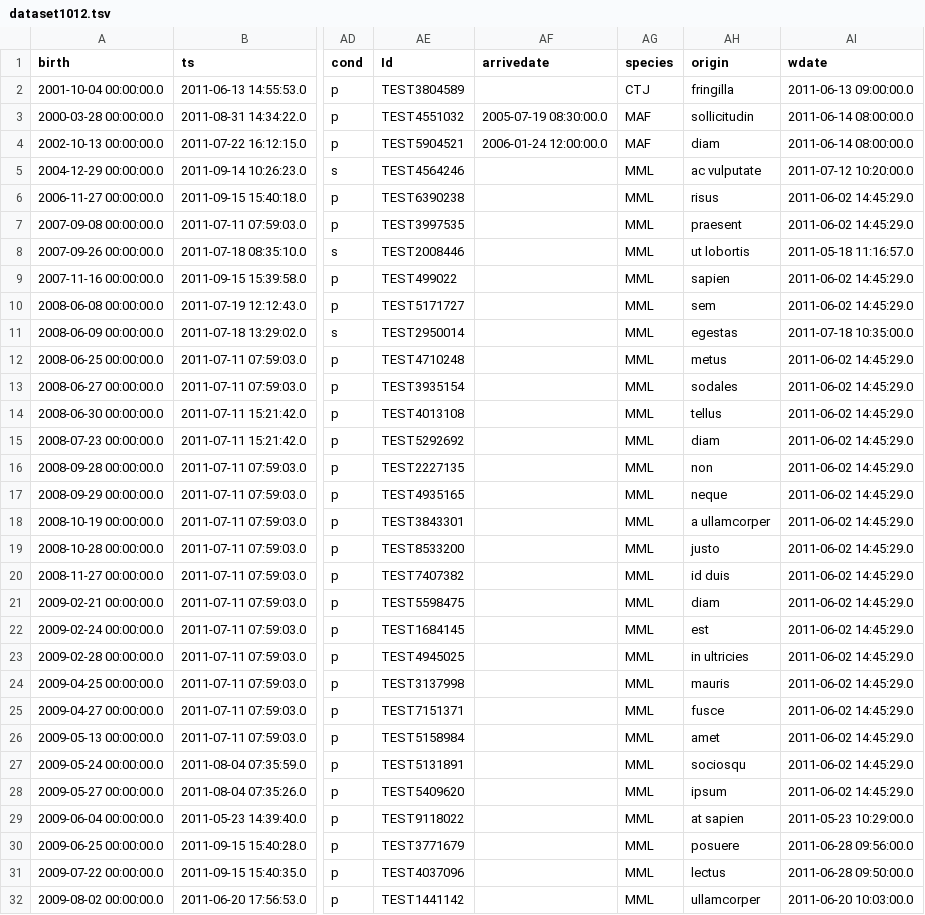
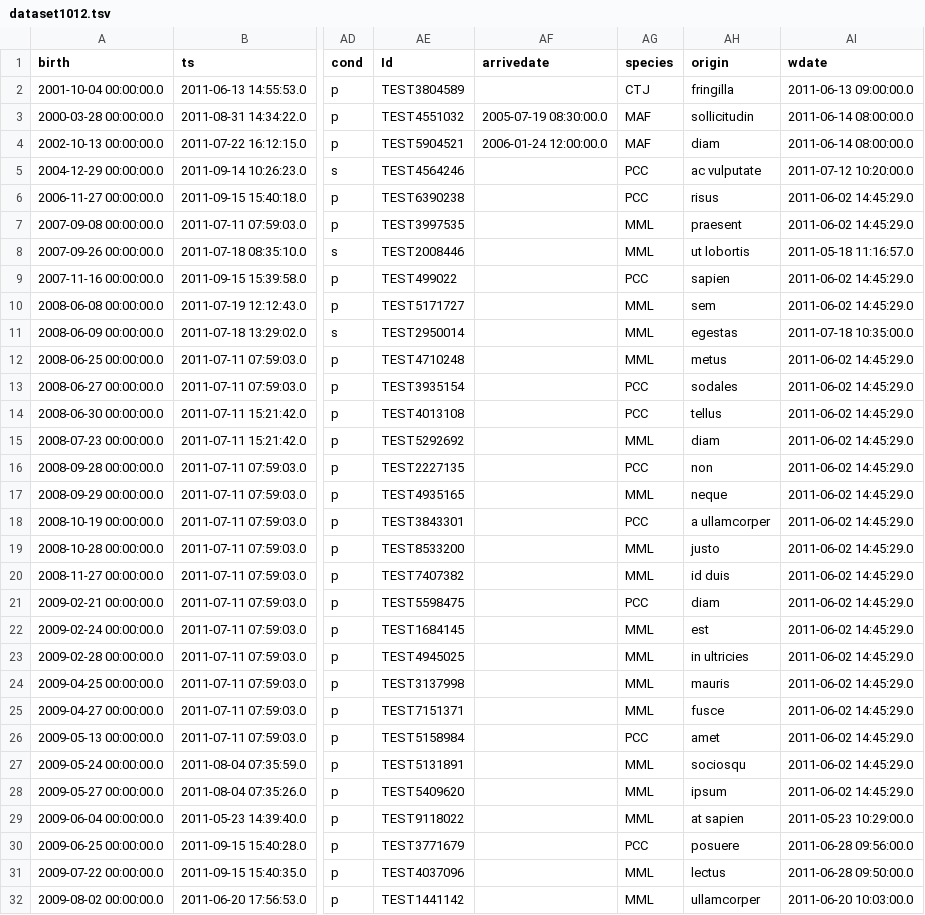
Before and after one commit to LabKey/snprcEHRModules, a TSV file: snprc_ehr/resources/referenceStudy/datasets/dataset1012.tsv, drawn as a sheet; only a part is shown, gaps mark what is left out; the diff covers the shown part only; the diff names each change by its address in the sheet, - before the commit and + after, or states it on an @@ line.

```diff
--- a/snprc_ehr/resources/referenceStudy/datasets/dataset1012.tsv
+++ b/snprc_ehr/resources/referenceStudy/datasets/dataset1012.tsv
-AG5:AG6 (species): MML
+AG5:AG6 (species): PCC
-AG9 (species): MML
+AG9 (species): PCC
-AG13:AG14 (species): MML
+AG13:AG14 (species): PCC
-AG16 (species): MML
+AG16 (species): PCC
-AG18 (species): MML
+AG18 (species): PCC
-AG21 (species): MML
+AG21 (species): PCC
-AG26 (species): MML
+AG26 (species): PCC
-AG30 (species): MML
+AG30 (species): PCC
```
Also changed, not shown: 6 edited cells elsewhere in this file, snprc_ehr/resources/referenceStudy/datasets/dataset1002.tsv, 1 other file.
